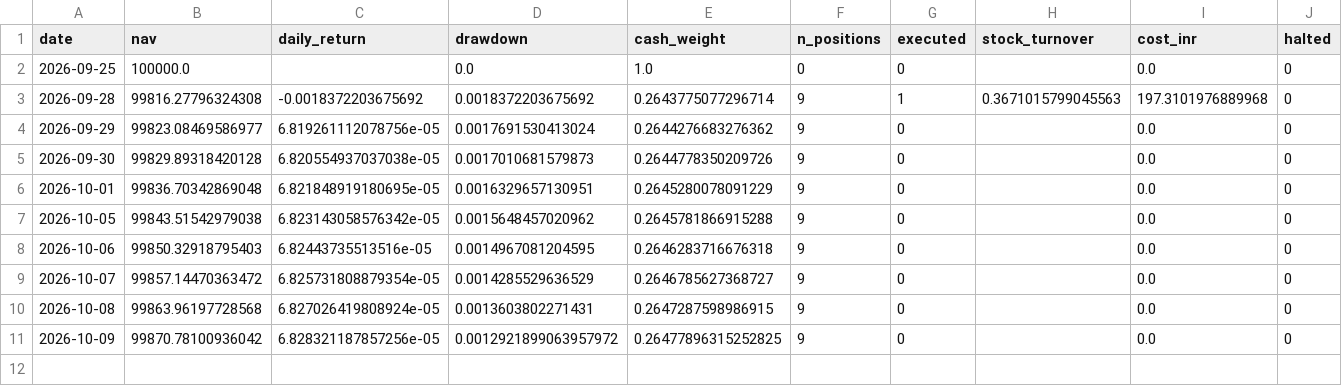
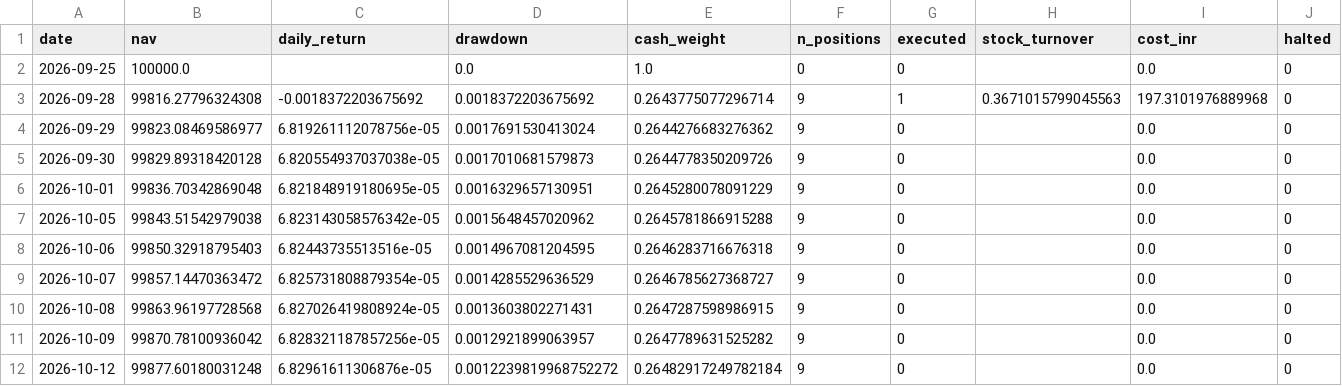
Before and after one commit to kira-stockmarket/Momentumv8, a CSV file: forward_test/daily_log.csv, drawn as a sheet; only a part is shown; rows hold the shown columns only; the diff names each change by its address in the sheet, - before the commit and + after, or states it on an @@ line.

```diff
--- a/forward_test/daily_log.csv
+++ b/forward_test/daily_log.csv
-D11 (drawdown): 0.0012921899063957972
+D11 (drawdown): 0.0012921899063957
-E11 (cash_weight): 0.26477896315252825
+E11 (cash_weight): 0.2647789631525282
+row 12: 2026-10-12 | 99877.60180031248 | 6.82961611306876e-05 | 0.0012239819968752272 | 0.26482917249782184 | 9 | 0 |  | 0.0 | 0
```
Also changed, not shown: forward_test/execution_orders.csv, 3 other files.
